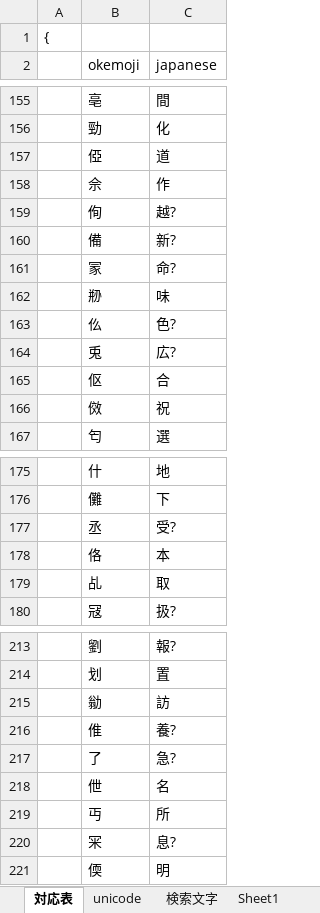
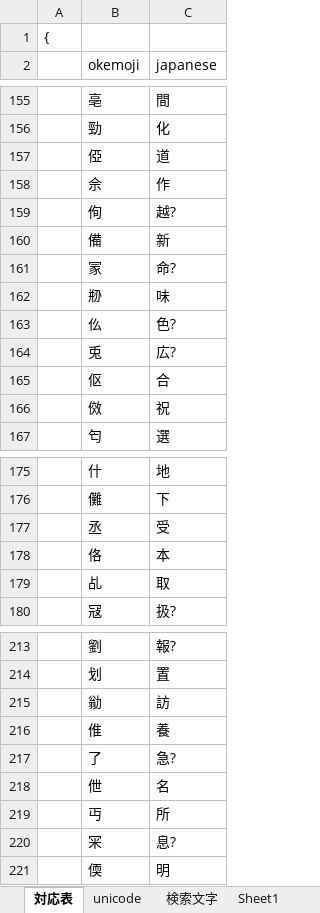
Before and after one commit to ayashiroooo/okechika-henkan, an Excel workbook: 桶文字対応表 from MAKU.xlsx, sheet 対応表, drawn as a sheet; only a part is shown, gaps mark what is left out; values as stored, in another font and other column widths than the file's, no borders; conditional formats not drawn; the diff covers the shown part only; the diff names each change by its address in the sheet, - before the commit and + after, or states it on an @@ line.

```diff
--- a/桶文字対応表 from MAKU.xlsx (sheet 対応表)
+++ b/桶文字対応表 from MAKU.xlsx (sheet 対応表)
-C160 (japanese): 新?
+C160 (japanese): 新
-C177 (japanese): 受?
+C177 (japanese): 受
-C216 (japanese): 養?
+C216 (japanese): 養
```
Also changed, not shown: 4 added rows and 8 edited cells elsewhere in this sheet, sheet unicode, 1 other file.
